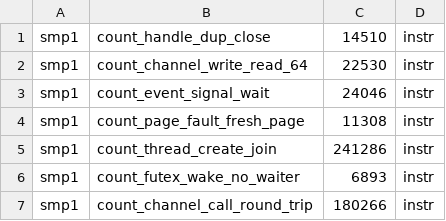
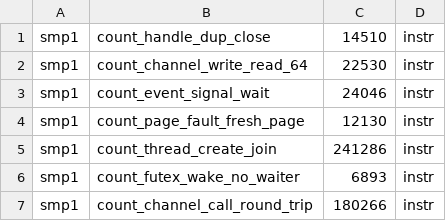
Before and after one commit to cwxyz75/riscv-basic, a TSV file: bench/counts.tsv, drawn as a sheet.

```diff
--- a/bench/counts.tsv
+++ b/bench/counts.tsv
@@ -3,3 +3,3 @@ smp1	count_channel_write_read_64	22530	instr
 smp1	count_event_signal_wait	24046	instr
-smp1	count_page_fault_fresh_page	11308	instr
+smp1	count_page_fault_fresh_page	12130	instr
 smp1	count_thread_create_join	241286	instr
```
Also changed, not shown: 1 other file.
